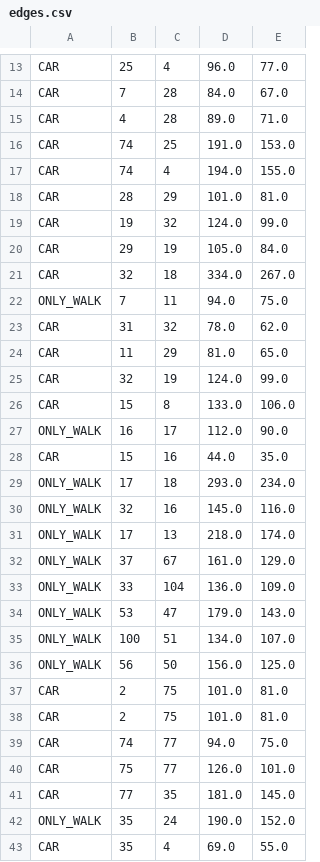
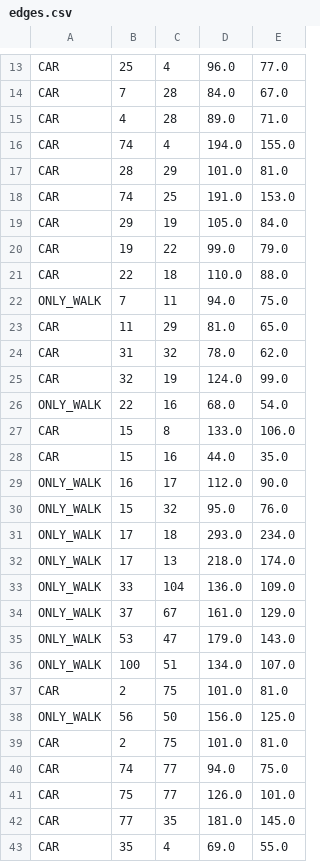
Before and after one commit to chenshuyuhhh/TJUnavigations, a CSV file: app/src/main/res/raw/edges.csv, drawn as a sheet; only a part is shown, gaps mark what is left out; the diff covers the shown part only.

```diff
--- a/app/src/main/res/raw/edges.csv
+++ b/app/src/main/res/raw/edges.csv
@@ -15,24 +15,25 @@ CAR,7,28,84.0,67.0
 CAR,4,28,89.0,71.0
-CAR,74,25,191.0,153.0
 CAR,74,4,194.0,155.0
 CAR,28,29,101.0,81.0
-CAR,19,32,124.0,99.0
+CAR,74,25,191.0,153.0
 CAR,29,19,105.0,84.0
-CAR,32,18,334.0,267.0
+CAR,19,22,99.0,79.0
+CAR,22,18,110.0,88.0
 ONLY_WALK,7,11,94.0,75.0
+CAR,11,29,81.0,65.0
 CAR,31,32,78.0,62.0
-CAR,11,29,81.0,65.0
 CAR,32,19,124.0,99.0
+ONLY_WALK,22,16,68.0,54.0
 CAR,15,8,133.0,106.0
+CAR,15,16,44.0,35.0
 ONLY_WALK,16,17,112.0,90.0
-CAR,15,16,44.0,35.0
+ONLY_WALK,15,32,95.0,76.0
 ONLY_WALK,17,18,293.0,234.0
-ONLY_WALK,32,16,145.0,116.0
 ONLY_WALK,17,13,218.0,174.0
+ONLY_WALK,33,104,136.0,109.0
 ONLY_WALK,37,67,161.0,129.0
-ONLY_WALK,33,104,136.0,109.0
 ONLY_WALK,53,47,179.0,143.0
 ONLY_WALK,100,51,134.0,107.0
+CAR,2,75,101.0,81.0
 ONLY_WALK,56,50,156.0,125.0
-CAR,2,75,101.0,81.0
 CAR,2,75,101.0,81.0
@@ -41,3 +42,2 @@ CAR,75,77,126.0,101.0
 CAR,77,35,181.0,145.0
-ONLY_WALK,35,24,190.0,152.0
 CAR,35,4,69.0,55.0
```
Also changed, not shown: 1 added row, 1 removed row, 21 moved rows and 3 edited cells elsewhere in this file, 20 other files.
